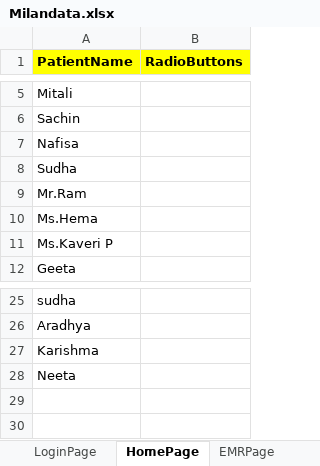
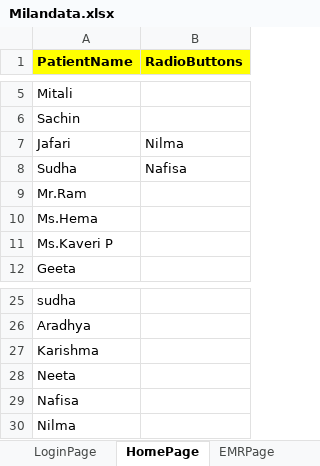
Before and after one commit to meetparag81/IVFMilanNew, an Excel workbook: IVFmilan/src/main/java/com_Milan_TestData/Milandata.xlsx, sheet HomePage, drawn as a sheet; only a part is shown, gaps mark what is left out; values as stored, in another font and other column widths than the file's, no borders; the diff names each change by its address in the sheet, - before the commit and + after, or states it on an @@ line.

```diff
--- a/IVFmilan/src/main/java/com_Milan_TestData/Milandata.xlsx (sheet HomePage)
+++ b/IVFmilan/src/main/java/com_Milan_TestData/Milandata.xlsx (sheet HomePage)
+row 7: Jafari | Nilma
-B8 (RadioButtons): (empty)
+B8 (RadioButtons): Nafisa
@@ row 7 moved to row 29: Nafisa @@
+row 30: Nilma
```
Also changed, not shown: sheet CycleList, sheet Investigation, 22 other files.
